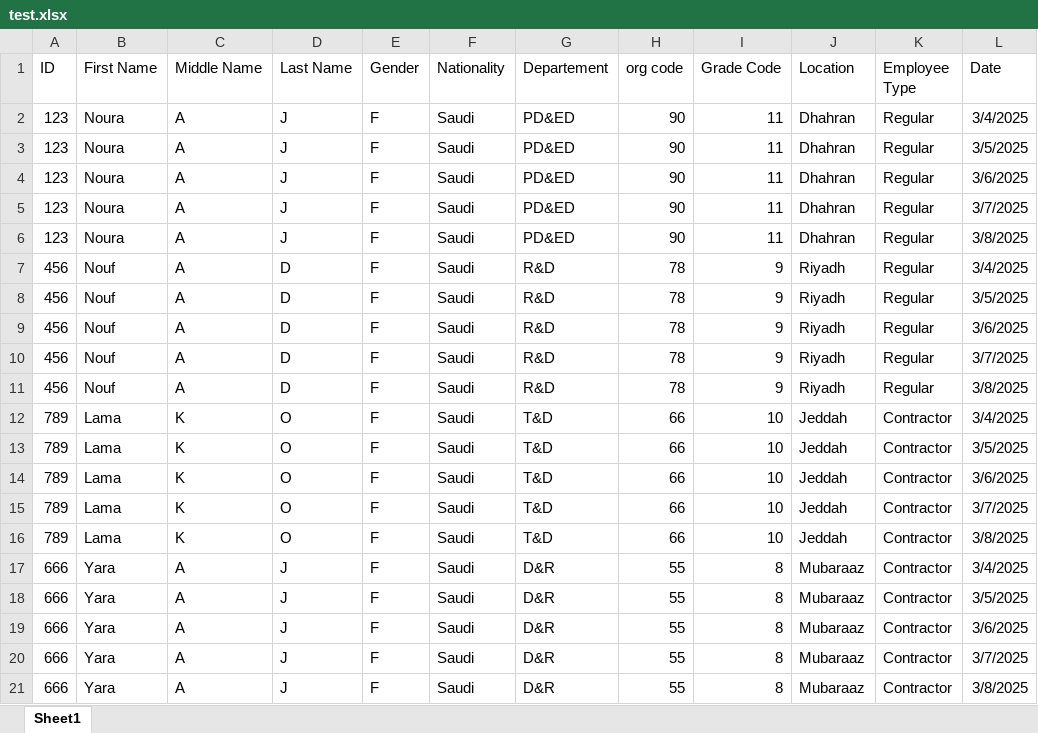
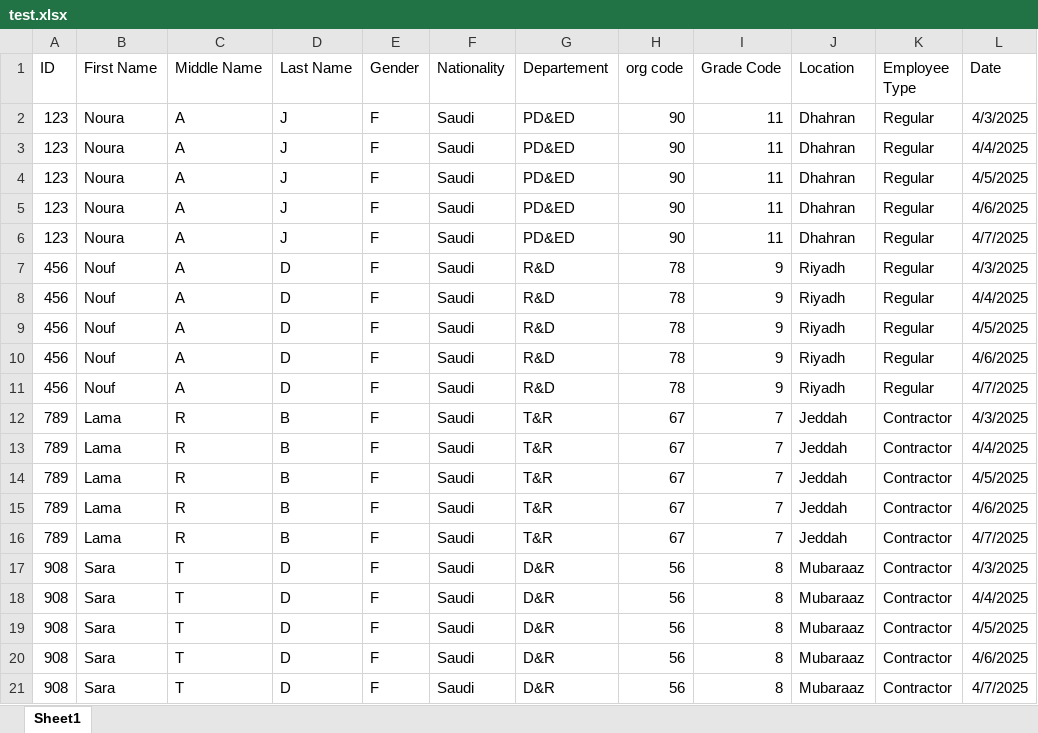
Before and after one commit to Noura-j/excelfile, an Excel workbook: test.xlsx, sheet Sheet1, drawn as a sheet; only a part is shown; values as stored, in another font and other column widths than the file's, no borders; table styles not drawn; the diff names each change by its address in the sheet, - before the commit and + after, or states it on an @@ line.

Commit message:
Updating Sheet1-2.xlsx

```diff
--- a/test.xlsx (sheet Sheet1)
+++ b/test.xlsx (sheet Sheet1)
-L2 (Date): 3/4/2025
+L2 (Date): 4/3/2025
-L3 (Date): 3/5/2025
+L3 (Date): 4/4/2025
-L4 (Date): 3/6/2025
+L4 (Date): 4/5/2025
-L5 (Date): 3/7/2025
+L5 (Date): 4/6/2025
-L6 (Date): 3/8/2025
+L6 (Date): 4/7/2025
-L7 (Date): 3/4/2025
+L7 (Date): 4/3/2025
-L8 (Date): 3/5/2025
+L8 (Date): 4/4/2025
-L9 (Date): 3/6/2025
+L9 (Date): 4/5/2025
-L10 (Date): 3/7/2025
+L10 (Date): 4/6/2025
-L11 (Date): 3/8/2025
+L11 (Date): 4/7/2025
-C12:C16 (Middle Name): K
+C12:C16 (Middle Name): R
-D12:D16 (Last Name): O
+D12:D16 (Last Name): B
-G12:G16 (Departement): T&D
+G12:G16 (Departement): T&R
-H12:H16 (org code): 66
+H12:H16 (org code): 67
-I12:I16 (Grade Code): 10
+I12:I16 (Grade Code): 7
-L12 (Date): 3/4/2025
+L12 (Date): 4/3/2025
-L13 (Date): 3/5/2025
+L13 (Date): 4/4/2025
-L14 (Date): 3/6/2025
+L14 (Date): 4/5/2025
-L15 (Date): 3/7/2025
+L15 (Date): 4/6/2025
-L16 (Date): 3/8/2025
+L16 (Date): 4/7/2025
-A17:A21 (ID): 666
+A17:A21 (ID): 908
-B17:B21 (First Name): Yara
+B17:B21 (First Name): Sara
-C17:C21 (Middle Name): A
+C17:C21 (Middle Name): T
-D17:D21 (Last Name): J
+D17:D21 (Last Name): D
-H17:H21 (org code): 55
+H17:H21 (org code): 56
-L17 (Date): 3/4/2025
+L17 (Date): 4/3/2025
-L18 (Date): 3/5/2025
+L18 (Date): 4/4/2025
-L19 (Date): 3/6/2025
+L19 (Date): 4/5/2025
-L20 (Date): 3/7/2025
+L20 (Date): 4/6/2025
-L21 (Date): 3/8/2025
+L21 (Date): 4/7/2025
```
